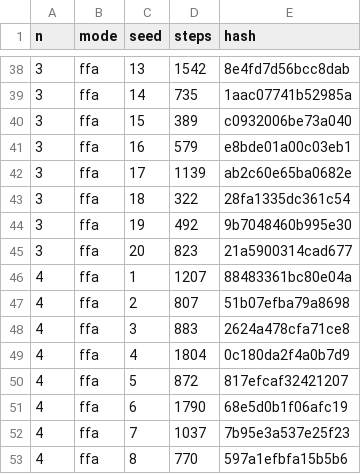
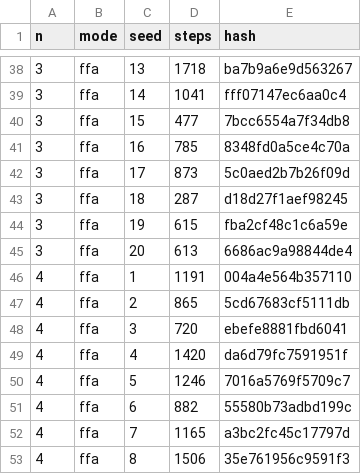
Before and after one commit to DuelingDomain/yugioh-bot, a TSV file: packages/duel-server/scripts/native/golden.tsv, drawn as a sheet; only a part is shown, gaps mark what is left out; the diff covers the shown part only.

```diff
--- a/packages/duel-server/scripts/native/golden.tsv
+++ b/packages/duel-server/scripts/native/golden.tsv
@@ -38,16 +38,16 @@ n	mode	seed	steps	hash
-3	ffa	13	1542	8e4fd7d56bcc8dab
-3	ffa	14	735	1aac07741b52985a
-3	ffa	15	389	c0932006be73a040
-3	ffa	16	579	e8bde01a00c03eb1
-3	ffa	17	1139	ab2c60e65ba0682e
-3	ffa	18	322	28fa1335dc361c54
-3	ffa	19	492	9b7048460b995e30
-3	ffa	20	823	21a5900314cad677
-4	ffa	1	1207	88483361bc80e04a
-4	ffa	2	807	51b07efba79a8698
-4	ffa	3	883	2624a478cfa71ce8
-4	ffa	4	1804	0c180da2f4a0b7d9
-4	ffa	5	872	817efcaf32421207
-4	ffa	6	1790	68e5d0b1f06afc19
-4	ffa	7	1037	7b95e3a537e25f23
-4	ffa	8	770	597a1efbfa15b5b6
+3	ffa	13	1718	ba7b9a6e9d563267
+3	ffa	14	1041	fff07147ec6aa0c4
+3	ffa	15	477	7bcc6554a7f34db8
+3	ffa	16	785	8348fd0a5ce4c70a
+3	ffa	17	873	5c0aed2b7b26f09d
+3	ffa	18	287	d18d27f1aef98245
+3	ffa	19	615	fba2cf48c1c6a59e
+3	ffa	20	613	6686ac9a98844de4
+4	ffa	1	1191	004a4e564b357110
+4	ffa	2	865	5cd67683cf5111db
+4	ffa	3	720	ebefe8881fbd6041
+4	ffa	4	1420	da6d79fc7591951f
+4	ffa	5	1246	7016a5769f5709c7
+4	ffa	6	882	55580b73adbd199c
+4	ffa	7	1165	a3bc2fc45c17797d
+4	ffa	8	1506	35e761956c9591f3
```
Also changed, not shown: 127 edited cells elsewhere in this file, 1 other file.
